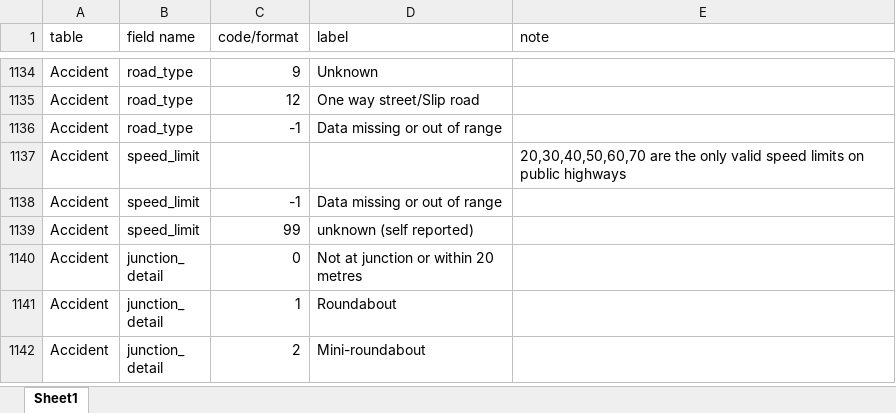
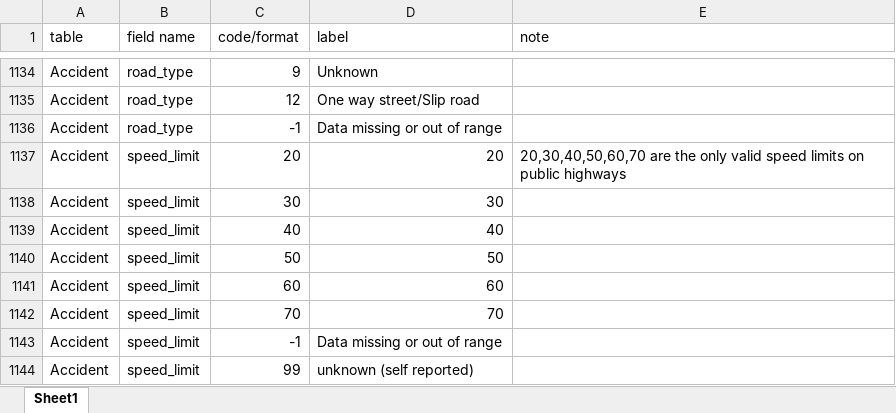
Before and after one commit to clapathiotis/UK-Road-Acccidents, an Excel workbook: dataguide.xlsx, sheet Sheet1, drawn as a sheet; only a part is shown, gaps mark what is left out; the shorter side is filled out with more unchanged rows; values as stored, in another font and other column widths than the file's, no borders; the diff names each change by its address in the sheet, - before the commit and + after, or states it on an @@ line.

Commit message:
Distplot and new decoded dataset

```diff
--- a/dataguide.xlsx (sheet Sheet1)
+++ b/dataguide.xlsx (sheet Sheet1)
-C1137 (code/format): (empty)
+C1137 (code/format): 20
-D1137 (label): (empty)
+D1137 (label): 20
+row 1138: Accident | speed_limit | 30 | 30
+row 1139: Accident | speed_limit | 40 | 40
+row 1140: Accident | speed_limit | 50 | 50
+row 1141: Accident | speed_limit | 60 | 60
+row 1142: Accident | speed_limit | 70 | 70
```
Also changed, not shown: 4 other files.
